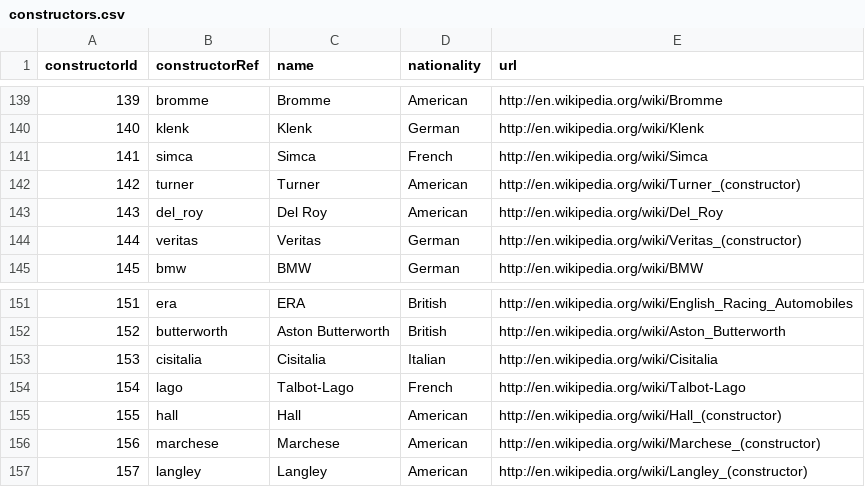
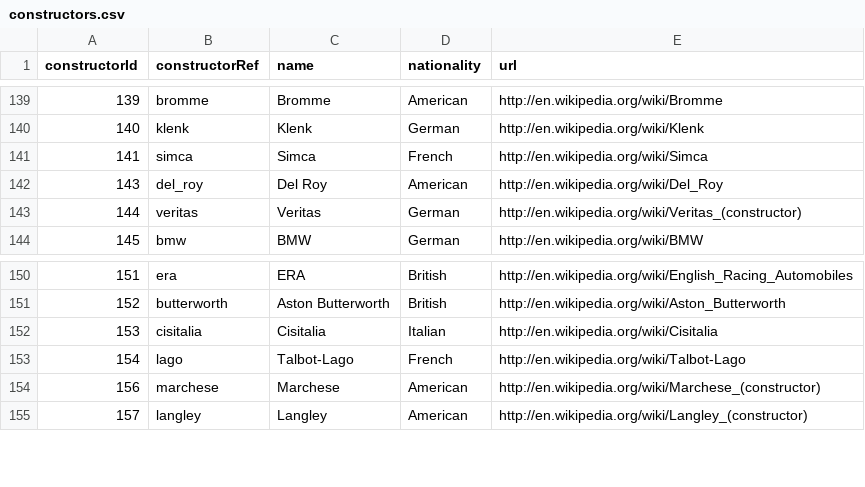
Before and after one commit to diogoabnunes/PRI-Project, a CSV file: F1_Data/constructors.csv, drawn as a sheet; only a part is shown, gaps mark what is left out.

```diff
--- a/F1_Data/constructors.csv
+++ b/F1_Data/constructors.csv
@@ -141,3 +141,2 @@ constructorId,constructorRef,name,nationality,url
 141,"simca","Simca","French","http://en.wikipedia.org/wiki/Simca"
-142,"turner","Turner","American","http://en.wikipedia.org/wiki/Turner_(constructor)"
 143,"del_roy","Del Roy","American","http://en.wikipedia.org/wiki/Del_Roy"
@@ -154,3 +153,2 @@ constructorId,constructorRef,name,nationality,url
 154,"lago","Talbot-Lago","French","http://en.wikipedia.org/wiki/Talbot-Lago"
-155,"hall","Hall","American","http://en.wikipedia.org/wiki/Hall_(constructor)"
 156,"marchese","Marchese","American","http://en.wikipedia.org/wiki/Marchese_(constructor)"
```
Also changed, not shown: F1_Data/drivers.csv, processed_data/pages_text.csv, 44 other files.
